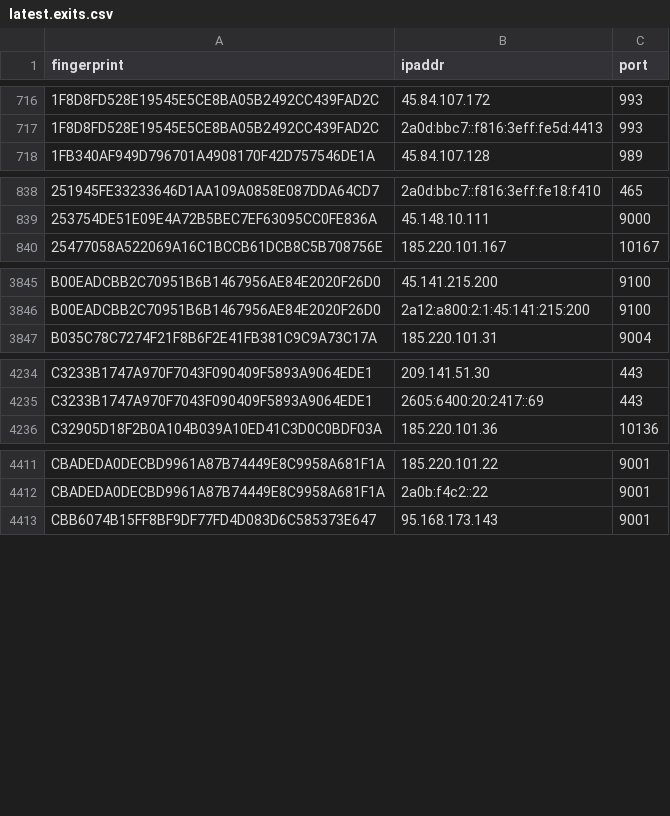
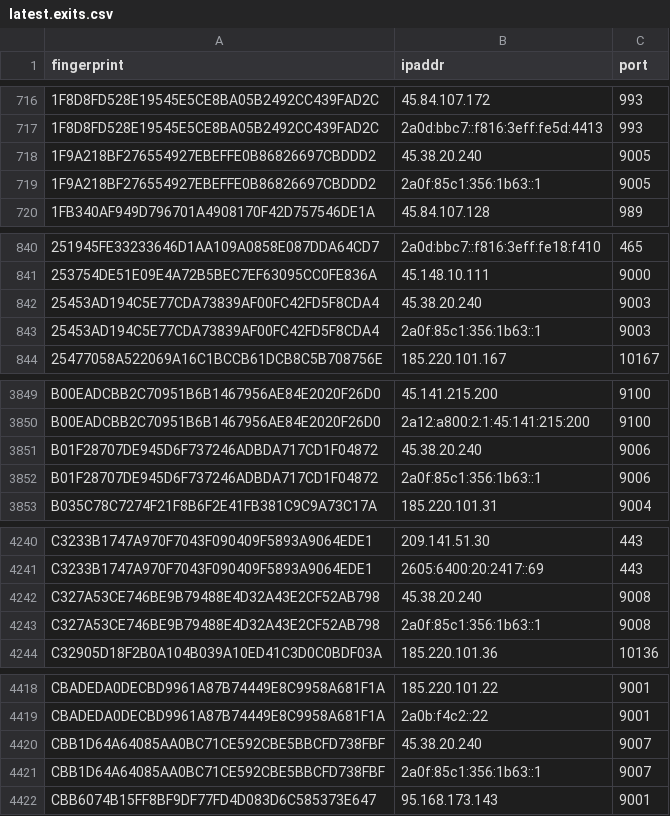
Before and after one commit to sec-js/tor-nodes, a CSV file: latest.exits.csv, drawn as a sheet; only a part is shown, gaps mark what is left out; the diff covers the shown part only; the diff names each change by its address in the sheet, - before the commit and + after, or states it on an @@ line.

```diff
--- a/latest.exits.csv
+++ b/latest.exits.csv
+row 718: 1F9A218BF276554927EBEFFE0B86826697CBDDD2 | 45.38.20.240 | 9005
+row 719: 1F9A218BF276554927EBEFFE0B86826697CBDDD2 | 2a0f:85c1:356:1b63::1 | 9005
+row 842: 25453AD194C5E77CDA73839AF00FC42FD5F8CDA4 | 45.38.20.240 | 9003
+row 843: 25453AD194C5E77CDA73839AF00FC42FD5F8CDA4 | 2a0f:85c1:356:1b63::1 | 9003
+row 3851: B01F28707DE945D6F737246ADBDA717CD1F04872 | 45.38.20.240 | 9006
+row 3852: B01F28707DE945D6F737246ADBDA717CD1F04872 | 2a0f:85c1:356:1b63::1 | 9006
+row 4242: C327A53CE746BE9B79488E4D32A43E2CF52AB798 | 45.38.20.240 | 9008
+row 4243: C327A53CE746BE9B79488E4D32A43E2CF52AB798 | 2a0f:85c1:356:1b63::1 | 9008
+row 4420: CBB1D64A64085AA0BC71CE592CBE5BBCFD738FBF | 45.38.20.240 | 9007
+row 4421: CBB1D64A64085AA0BC71CE592CBE5BBCFD738FBF | 2a0f:85c1:356:1b63::1 | 9007
```
Also changed, not shown: 2 added rows and 1 removed row elsewhere in this file, latest.all.csv, latest.guards.csv.
